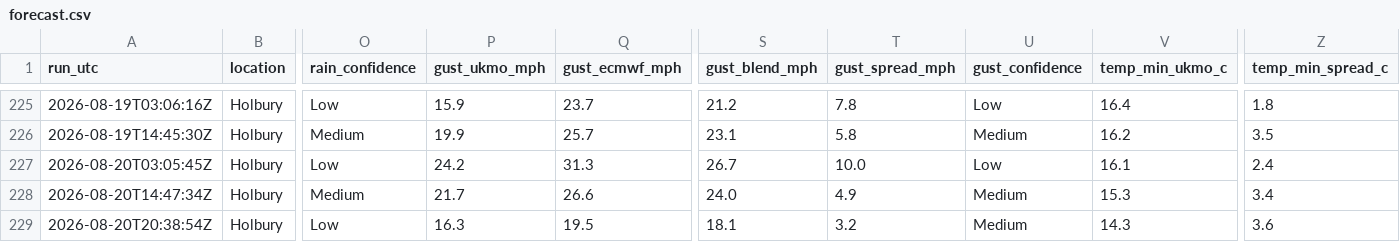
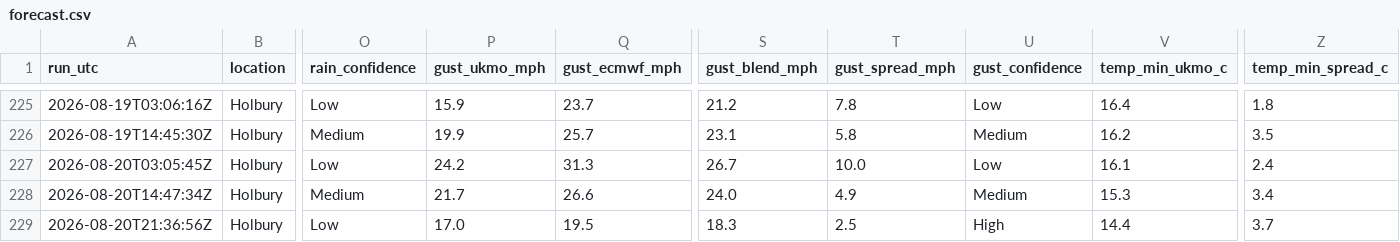
Before and after one commit to alivebe-a11y/weat, a CSV file: data/forecast.csv, drawn as a sheet; only a part is shown, gaps mark what is left out; the diff names each change by its address in the sheet, - before the commit and + after, or states it on an @@ line.

```diff
--- a/data/forecast.csv
+++ b/data/forecast.csv
-A229 (run_utc): 2026-08-20T20:38:54Z
+A229 (run_utc): 2026-08-20T21:36:56Z
-P229 (gust_ukmo_mph): 16.3
+P229 (gust_ukmo_mph): 17.0
-S229 (gust_blend_mph): 18.1
+S229 (gust_blend_mph): 18.3
-T229 (gust_spread_mph): 3.2
+T229 (gust_spread_mph): 2.5
-U229 (gust_confidence): Medium
+U229 (gust_confidence): High
-V229 (temp_min_ukmo_c): 14.3
+V229 (temp_min_ukmo_c): 14.4
-Z229 (temp_min_spread_c): 3.6
+Z229 (temp_min_spread_c): 3.7
```
